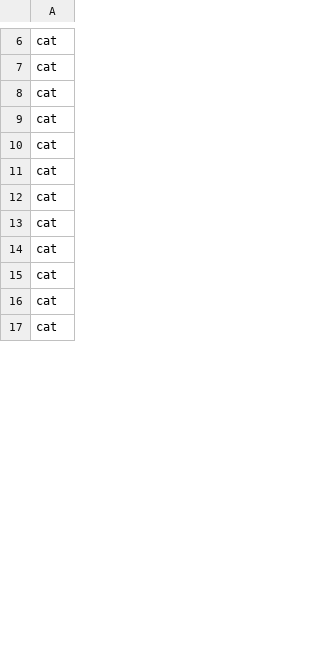
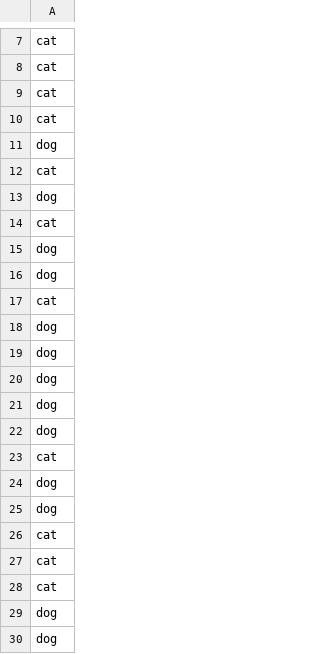
Before and after one commit to JoseLuiz432/ludwig-cat-dog-classifier, a CSV file: test_results/label_predictions.csv, drawn as a sheet; only a part is shown, gaps mark what is left out; the shorter side is filled out with more unchanged rows; the diff covers the shown part only.

```diff
--- a/test_results/label_predictions.csv
+++ b/test_results/label_predictions.csv
@@ -9 +10,21 @@ cat
 cat
+dog
+cat
+dog
+cat
+dog
+dog
+cat
+dog
+dog
+dog
+dog
+dog
+cat
+dog
+dog
+cat
+cat
+cat
+dog
+dog
```
Also changed, not shown: 35 added rows, 48 removed rows, 8 moved rows and 1 edited cell elsewhere in this file, test_results/label_probabilities.csv, test_results/label_probabilities_cat.csv, 13 other files.
